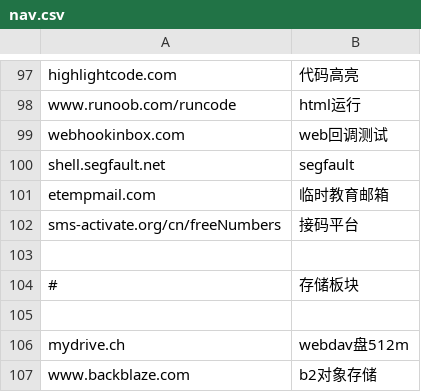
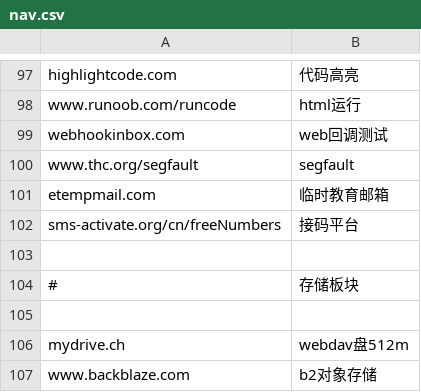
Before and after one commit to nibazshab/shu, a CSV file: nav.csv, drawn as a sheet; only a part is shown, gaps mark what is left out.

Commit message:
Update nav.csv

```diff
--- a/nav.csv
+++ b/nav.csv
@@ -99,3 +99,3 @@ www.runoob.com/runcode,html运行
 webhookinbox.com,web回调测试
-shell.segfault.net,segfault
+www.thc.org/segfault,segfault
 etempmail.com,临时教育邮箱
```
